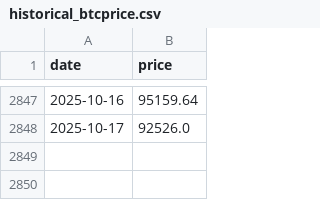
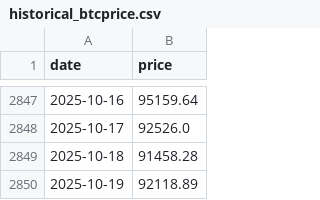
Before and after one commit to pascalranaora/simulateur-bitcoin, a CSV file: historical_btcprice.csv, drawn as a sheet; only a part is shown, gaps mark what is left out; the diff names each change by its address in the sheet, - before the commit and + after, or states it on an @@ line.

```diff
--- a/historical_btcprice.csv
+++ b/historical_btcprice.csv
+row 2849: 2025-10-18 | 91458.28
+row 2850: 2025-10-19 | 92118.89
```
Also changed, not shown: sample_power.csv, 1 other file.
